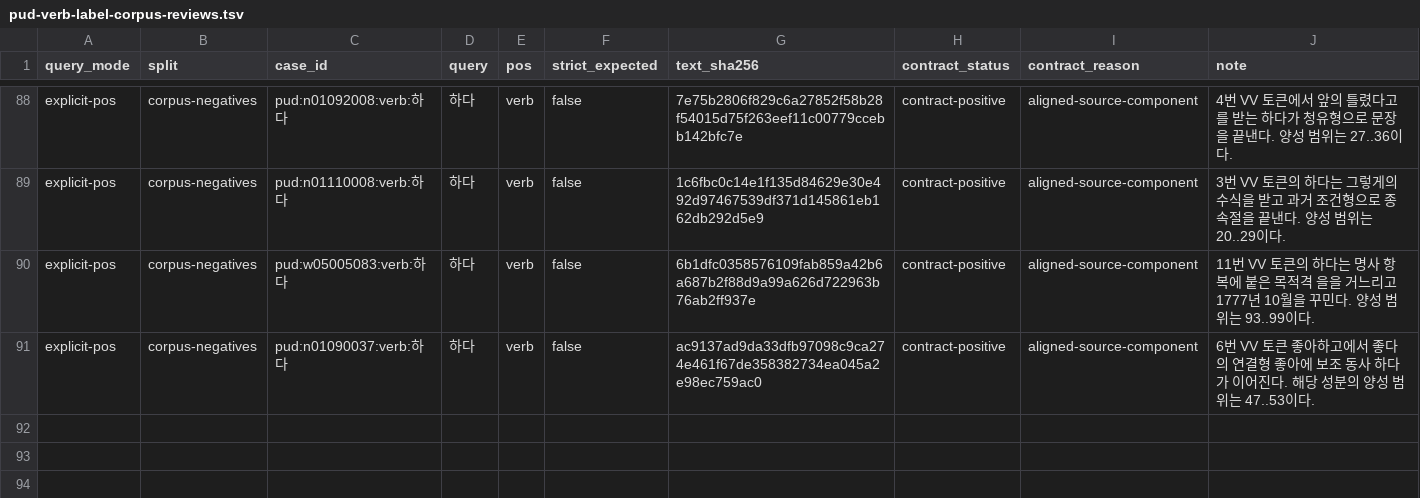
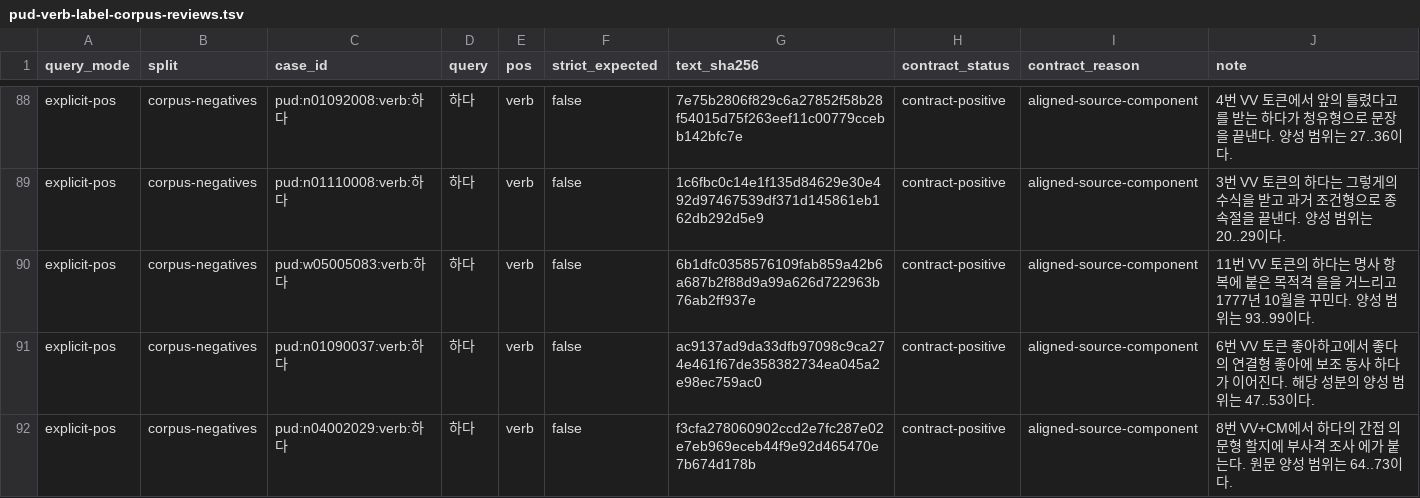
Before and after one commit to SeokminHong/kfind, a TSV file: tools/morph-compare/pud-verb-label-corpus-reviews.tsv, drawn as a sheet; only a part is shown, gaps mark what is left out; the diff names each change by its address in the sheet, - before the commit and + after, or states it on an @@ line.

Commit message:
간접 의문형 뒤의 부사격 조사 범위 반환 (#879)
* fix(morph): 간접 의문형에 붙는 조사 범위 소비

* test(benchmark): 할지에의 원문 동사 범위 교정

* docs(benchmark): 간접 의문형의 반환 범위 검증

```diff
--- a/tools/morph-compare/pud-verb-label-corpus-reviews.tsv
+++ b/tools/morph-compare/pud-verb-label-corpus-reviews.tsv
+row 92: explicit-pos | corpus-negatives | pud:n04002029:verb:하다 | 하다 | verb | false | f3cfa278060902ccd2e7fc287e02e7eb969eceb44f9e92d465470e7b674d178b | contract-positive | aligned-source-component | 8번 VV+CM에서 하다의 간접 의문형 할지에 부사격 조사 에가 붙는다. 원문 양성 범위는 64..73이다.
```
Also changed, not shown: 5 other files.
